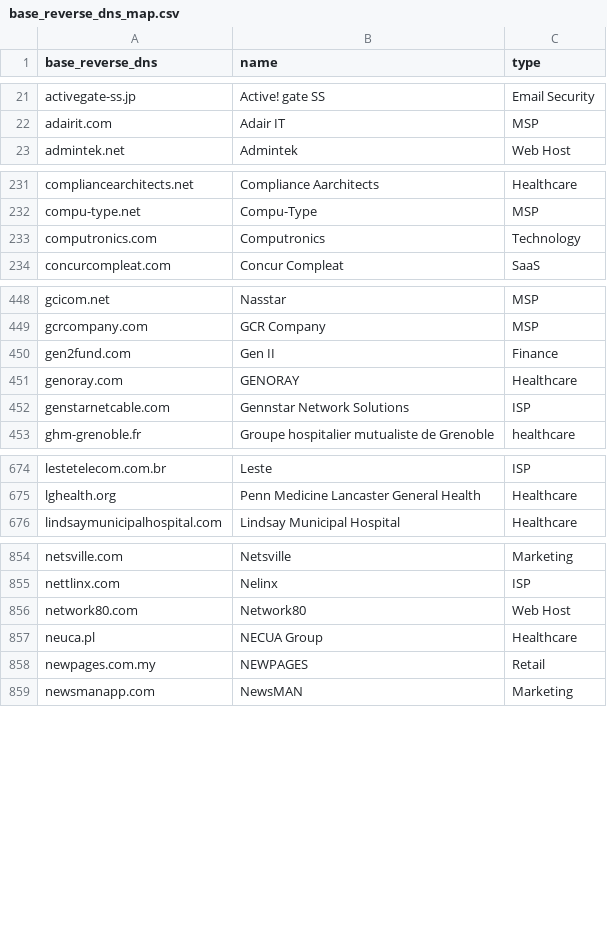
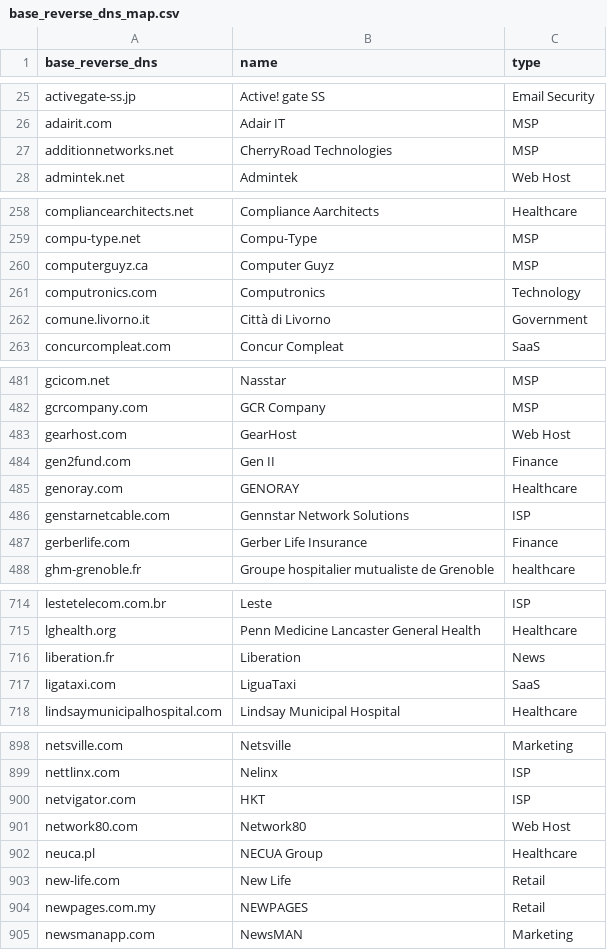
Before and after one commit to domainaware/parsedmarc, a CSV file: parsedmarc/resources/maps/base_reverse_dns_map.csv, drawn as a sheet; only a part is shown, gaps mark what is left out; the diff covers the shown part only.

```diff
--- a/parsedmarc/resources/maps/base_reverse_dns_map.csv
+++ b/parsedmarc/resources/maps/base_reverse_dns_map.csv
@@ -22,2 +26,3 @@ activegate-ss.jp,Active! gate SS,Email Security
 adairit.com,Adair IT,MSP
+additionnetworks.net,CherryRoad Technologies,MSP
 admintek.net,Admintek,Web Host
@@ -232,3 +259,5 @@ compliancearchitects.net,Compliance Aarchitects,Healthcare
 compu-type.net,Compu-Type,MSP
+computerguyz.ca,Computer Guyz,MSP
 computronics.com,Computronics,Technology
+comune.livorno.it,Città di Livorno,Government
 concurcompleat.com,Concur Compleat,SaaS
@@ -449,2 +482,3 @@ gcicom.net,Nasstar,MSP
 gcrcompany.com,GCR Company,MSP
+gearhost.com,GearHost,Web Host
 gen2fund.com,Gen II,Finance
@@ -452,2 +486,3 @@ genoray.com,GENORAY,Healthcare
 genstarnetcable.com,Gennstar Network Solutions,ISP
+gerberlife.com,Gerber Life Insurance,Finance
 ghm-grenoble.fr,Groupe hospitalier mutualiste de Grenoble,healthcare
@@ -675,2 +715,4 @@ lestetelecom.com.br,Leste,ISP
 lghealth.org,Penn Medicine Lancaster General Health,Healthcare
+liberation.fr,Liberation,News
+ligataxi.com,LiguaTaxi,SaaS
 lindsaymunicipalhospital.com,Lindsay Municipal Hospital,Healthcare
@@ -855,4 +899,6 @@ netsville.com,Netsville,Marketing
 nettlinx.com,Nelinx,ISP
+netvigator.com,HKT,ISP
 network80.com,Network80,Web Host
 neuca.pl,NECUA Group,Healthcare
+new-life.com,New Life,Retail
 newpages.com.my,NEWPAGES,Retail
```
Also changed, not shown: 46 added rows elsewhere in this file, 4 other files.
